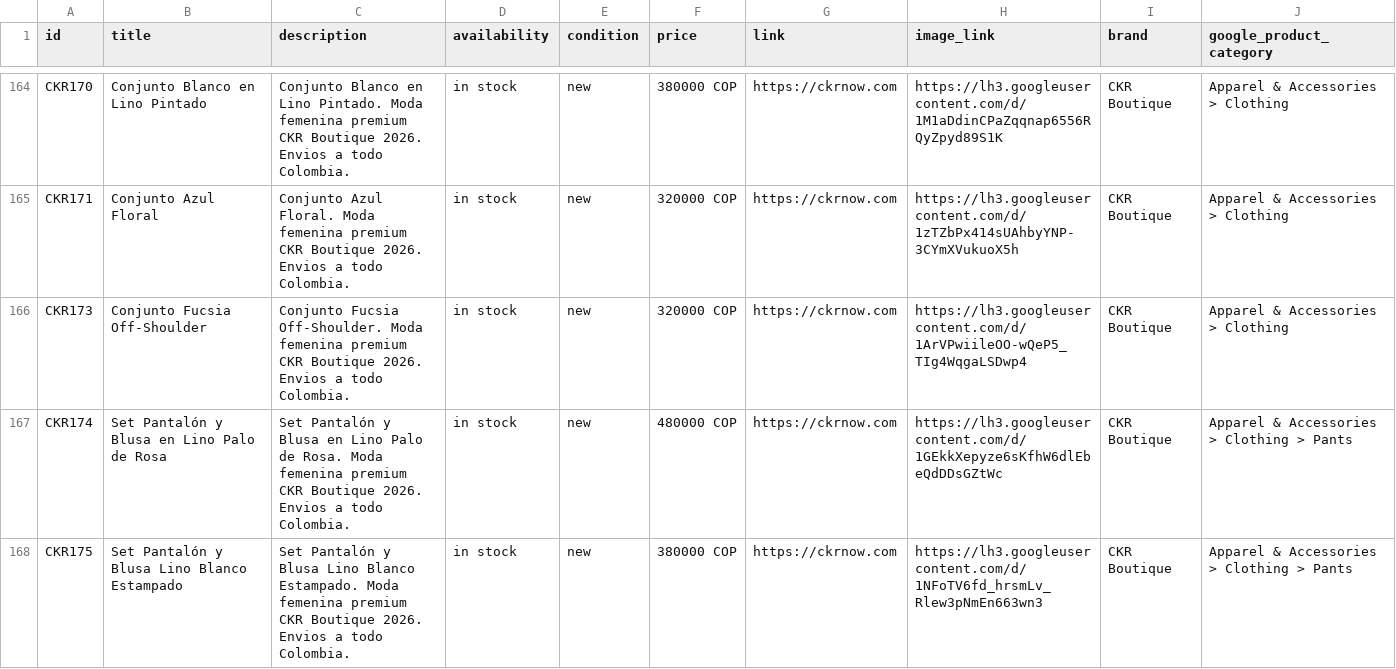
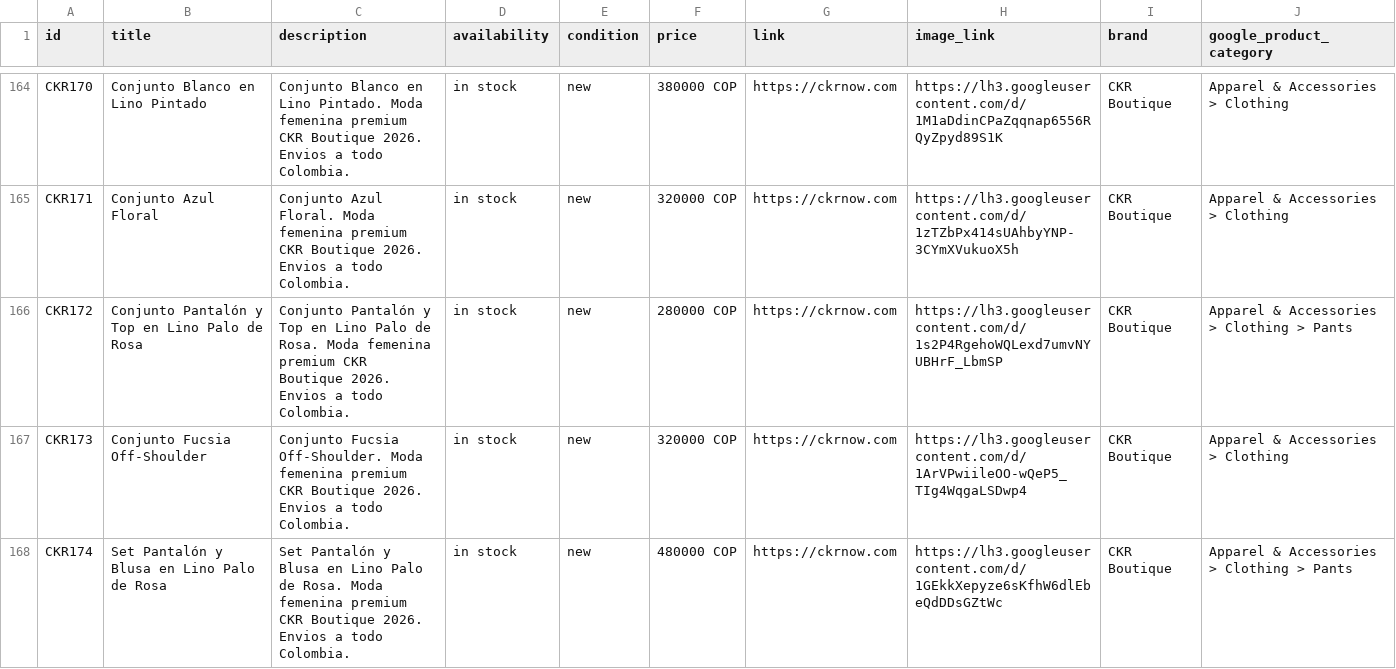
Before and after one commit to alvapas75-afk/ckrnow-website, a CSV file: meta_catalog_ckr.csv, drawn as a sheet; only a part is shown, gaps mark what is left out; the shorter side is filled out with more unchanged rows; the diff names each change by its address in the sheet, - before the commit and + after, or states it on an @@ line.

Commit message:
Restaurar Conjunto Pantalon y Top en Lino Palo de Rosa (CKR172) con foto y precio actualizados a 280.000; se elimino por error el dia anterior

```diff
--- a/meta_catalog_ckr.csv
+++ b/meta_catalog_ckr.csv
+row 166: CKR172 | Conjunto Pantalón y Top en Lino Palo de Rosa | Conjunto Pantalón y Top en Lino Palo de Rosa. Moda femenina premium CKR Boutique 2026. Envios a todo Colombia. | in stock | new | 280000 COP | https://ckrnow.com | https://lh3.googleusercontent.com/d/1s2P4RgehoWQLexd7umvNYUBHrF_LbmSP | CKR Boutique | Apparel & Accessories > Clothing > Pants
```
Also changed, not shown: 2 other files.
